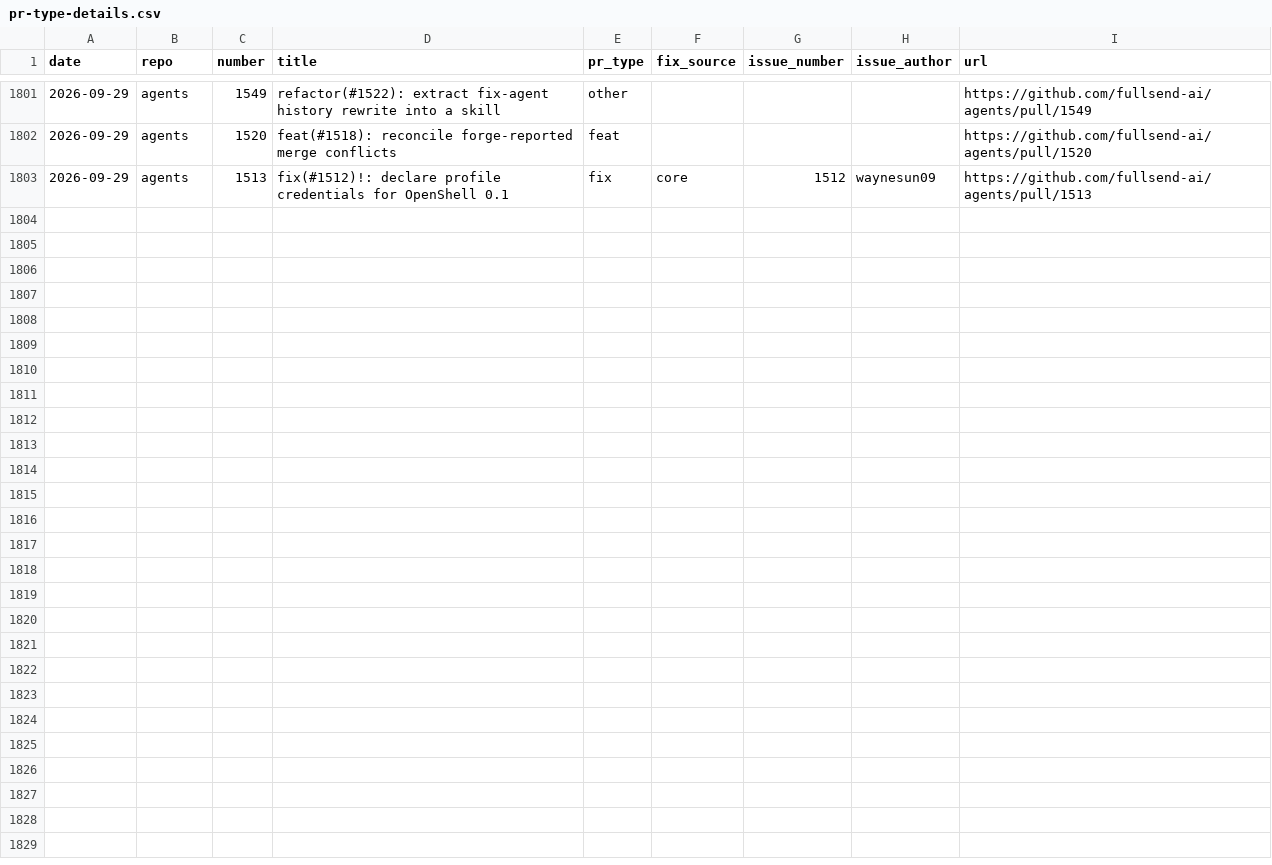
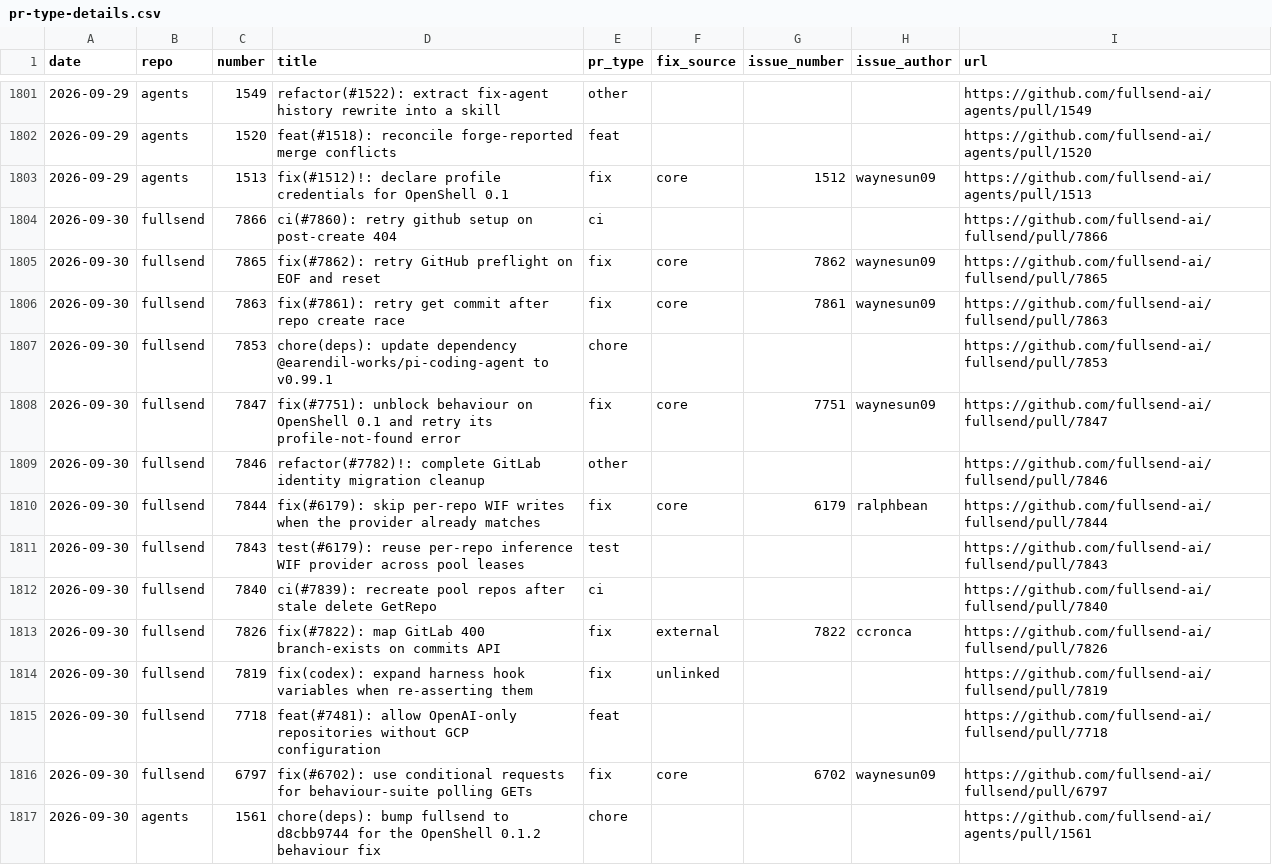
Before and after one commit to jflowers/fullsend-ai-metrics, a CSV file: docs/pr-type-details.csv, drawn as a sheet; only a part is shown, gaps mark what is left out.

```diff
--- a/docs/pr-type-details.csv
+++ b/docs/pr-type-details.csv
@@ -1803 +1803,15 @@ date,repo,number,title,pr_type,fix_source,issue_number,issue_author,url
 2026-09-29,agents,1513,fix(#1512)!: declare profile credentials for OpenShell 0.1,fix,core,1512,waynesun09,https://github.com/fullsend-ai/agents/pull/1513
+2026-09-30,fullsend,7866,ci(#7860): retry github setup on post-create 404,ci,,,,https://github.com/fullsend-ai/fullsend/pull/7866
+2026-09-30,fullsend,7865,fix(#7862): retry GitHub preflight on EOF and reset,fix,core,7862,waynesun09,https://github.com/fullsend-ai/fullsend/pull/7865
+2026-09-30,fullsend,7863,fix(#7861): retry get commit after repo create race,fix,core,7861,waynesun09,https://github.com/fullsend-ai/fullsend/pull/7863
+2026-09-30,fullsend,7853,chore(deps): update dependency @earendil-works/pi-coding-agent to v0.99.1,chore,,,,https://github.com/fullsend-ai/fullsend/pull/7853
+2026-09-30,fullsend,7847,fix(#7751): unblock behaviour on OpenShell 0.1 and retry its profile-not-found error,fix,core,7751,waynesun09,https://github.com/fullsend-ai/fullsend/pull/7847
+2026-09-30,fullsend,7846,refactor(#7782)!: complete GitLab identity migration cleanup,other,,,,https://github.com/fullsend-ai/fullsend/pull/7846
+2026-09-30,fullsend,7844,fix(#6179): skip per-repo WIF writes when the provider already matches,fix,core,6179,ralphbean,https://github.com/fullsend-ai/fullsend/pull/7844
+2026-09-30,fullsend,7843,test(#6179): reuse per-repo inference WIF provider across pool leases,test,,,,https://github.com/fullsend-ai/fullsend/pull/7843
+2026-09-30,fullsend,7840,ci(#7839): recreate pool repos after stale delete GetRepo,ci,,,,https://github.com/fullsend-ai/fullsend/pull/7840
+2026-09-30,fullsend,7826,fix(#7822): map GitLab 400 branch-exists on commits API,fix,external,7822,ccronca,https://github.com/fullsend-ai/fullsend/pull/7826
+2026-09-30,fullsend,7819,fix(codex): expand harness hook variables when re-asserting them,fix,unlinked,,,https://github.com/fullsend-ai/fullsend/pull/7819
+2026-09-30,fullsend,7718,feat(#7481): allow OpenAI-only repositories without GCP configuration,feat,,,,https://github.com/fullsend-ai/fullsend/pull/7718
+2026-09-30,fullsend,6797,fix(#6702): use conditional requests for behaviour-suite polling GETs,fix,core,6702,waynesun09,https://github.com/fullsend-ai/fullsend/pull/6797
+2026-09-30,agents,1561,chore(deps): bump fullsend to d8cbb9744 for the OpenShell 0.1.2 behaviour fix,chore,,,,https://github.com/fullsend-ai/agents/pull/1561
```
Also changed, not shown: docs/community-details.csv, docs/community.csv, 4 other files.
